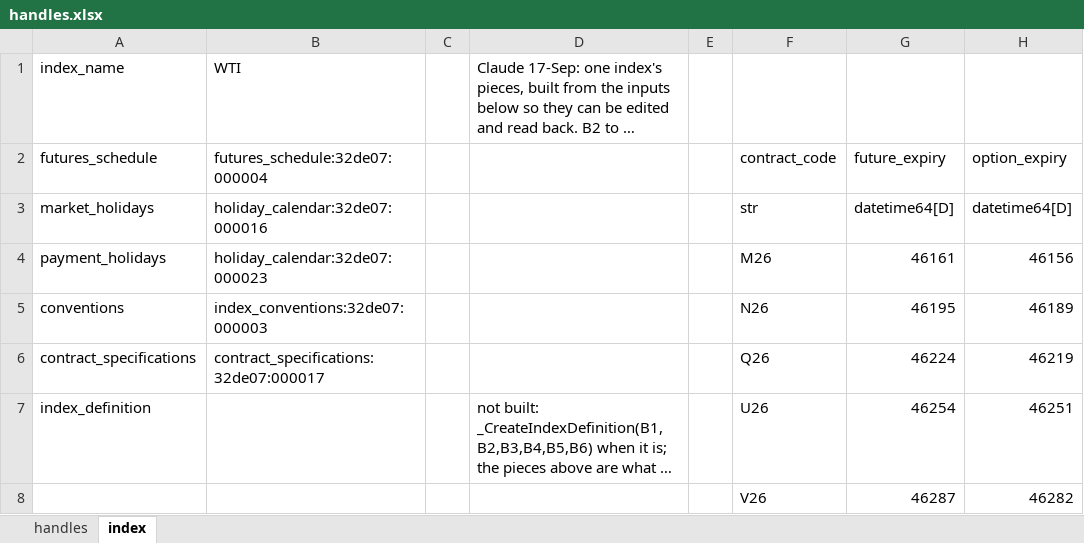
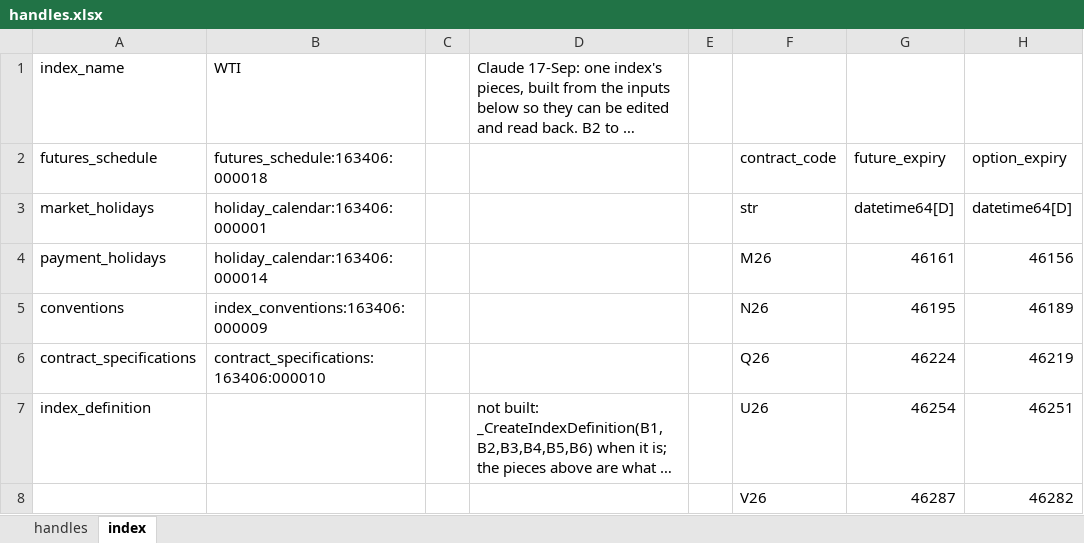
Before and after one commit to gobbles404/catalyst, an Excel workbook: workbooks/handles.xlsx, sheet index, drawn as a sheet; only a part is shown; long unchanged cells end in …; values as stored, in another font and other column widths than the file's, no borders; the diff names each change by its address in the sheet, - before the commit and + after, or states it on an @@ line.

```diff
--- a/workbooks/handles.xlsx (sheet index)
+++ b/workbooks/handles.xlsx (sheet index)
-B2: futures_schedule:32de07:000004
+B2: futures_schedule:163406:000018
-B3: holiday_calendar:32de07:000016
+B3: holiday_calendar:163406:000001
-B4: holiday_calendar:32de07:000023
+B4: holiday_calendar:163406:000014
-B5: index_conventions:32de07:000003
+B5: index_conventions:163406:000009
-B6: contract_specifications:32de07:000017
+B6: contract_specifications:163406:000010
```
Also changed, not shown: sheet handles.
